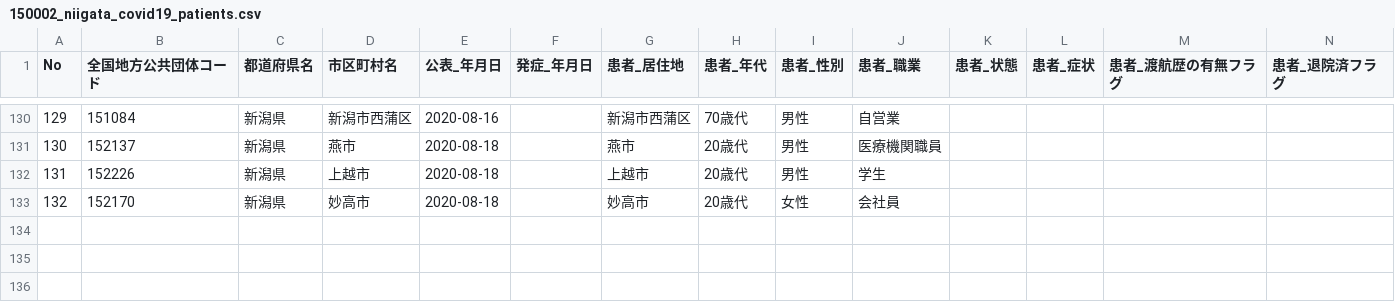
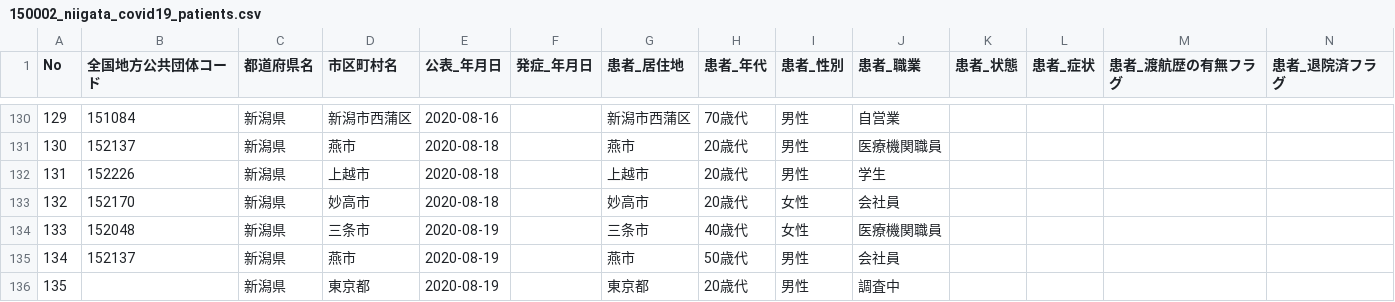
Before and after one commit to CodeForNiigata/covid19-data-niigata, a CSV file: dist/csv/150002_niigata_covid19_patients.csv, drawn as a sheet; only a part is shown, gaps mark what is left out; rows hold the shown columns only; the diff names each change by its address in the sheet, - before the commit and + after, or states it on an @@ line.

```diff
--- a/dist/csv/150002_niigata_covid19_patients.csv
+++ b/dist/csv/150002_niigata_covid19_patients.csv
+row 134: 133 | 152048 | 新潟県 | 三条市 | 2020-08-19 |  | 三条市 | 40歳代 | 女性 | 医療機関職員
+row 135: 134 | 152137 | 新潟県 | 燕市 | 2020-08-19 |  | 燕市 | 50歳代 | 男性 | 会社員
+row 136: 135 |  | 新潟県 | 東京都 | 2020-08-19 |  | 東京都 | 20歳代 | 男性 | 調査中
```
Also changed, not shown: dist/csv/150002_niigata_covid19_confirm_negative.csv, dist/csv/150002_niigata_covid19_test_count.csv, 5 other files.
